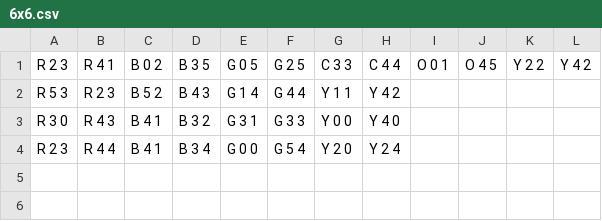
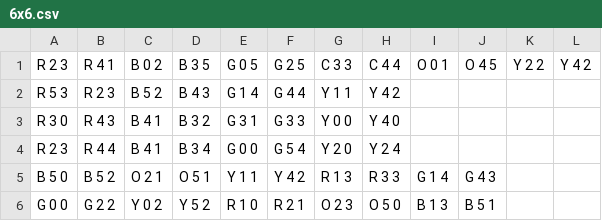
Before and after one commit to keviinramiirez/AI-FreeFlowPuzzle, a CSV file: src/input/6x6.csv, drawn as a sheet.

```diff
--- a/src/input/6x6.csv
+++ b/src/input/6x6.csv
@@ -4 +4,3 @@ R 3 0,R 4 3,B 4 1,B 3 2,G 3 1,G 3 3,Y 0 0,Y 4 0,,,,
 R 2 3,R 4 4,B 4 1,B 3 4,G 0 0,G 5 4,Y 2 0,Y 2 4,,,,
+B 5 0,B 5 2,O 2 1,O 5 1,Y 1 1,Y 4 2,R 1 3,R 3 3,G 1 4,G 4 3,,
+G 0 0,G 2 2,Y 0 2,Y 5 2,R 1 0,R 2 1,O 2 3,O 5 0,B 1 3,B 5 1,,
```
Also changed, not shown: src/input/7x7.csv, 2 other files.
